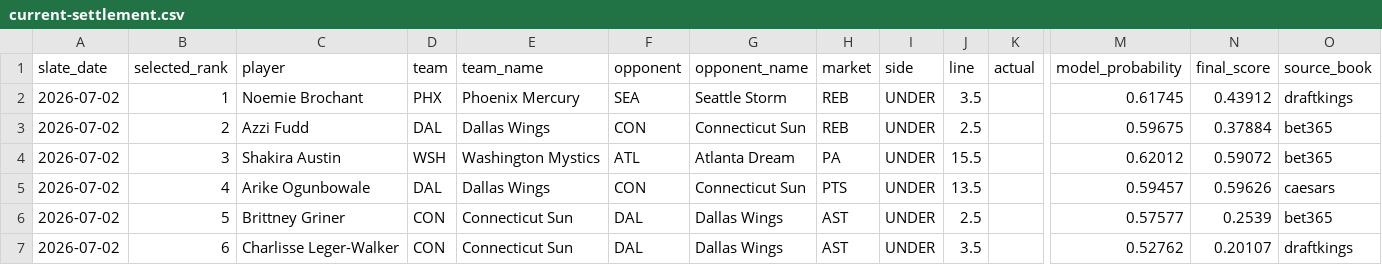
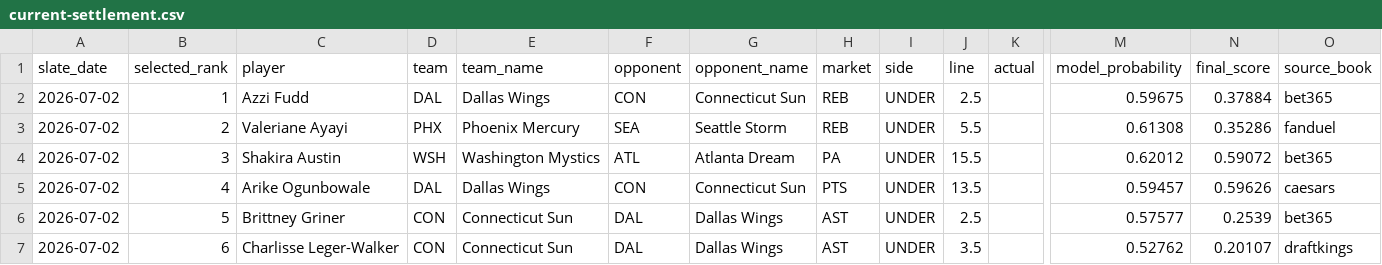
Before and after one commit to testqgw/SCP, a CSV file: wnba/output/current-settlement.csv, drawn as a sheet; only a part is shown, gaps mark what is left out; the diff names each change by its address in the sheet, - before the commit and + after, or states it on an @@ line.

```diff
--- a/wnba/output/current-settlement.csv
+++ b/wnba/output/current-settlement.csv
-C2 (player): Noemie Brochant
+C2 (player): Azzi Fudd
-D2 (team): PHX
+D2 (team): DAL
-E2 (team_name): Phoenix Mercury
+E2 (team_name): Dallas Wings
-F2 (opponent): SEA
+F2 (opponent): CON
-G2 (opponent_name): Seattle Storm
+G2 (opponent_name): Connecticut Sun
-J2 (line): 3.5
+J2 (line): 2.5
-M2 (model_probability): 0.61745
+M2 (model_probability): 0.59675
-N2 (final_score): 0.43912
+N2 (final_score): 0.37884
-O2 (source_book): draftkings
+O2 (source_book): bet365
-C3 (player): Azzi Fudd
+C3 (player): Valeriane Ayayi
-D3 (team): DAL
+D3 (team): PHX
-E3 (team_name): Dallas Wings
+E3 (team_name): Phoenix Mercury
-F3 (opponent): CON
+F3 (opponent): SEA
-G3 (opponent_name): Connecticut Sun
+G3 (opponent_name): Seattle Storm
-J3 (line): 2.5
+J3 (line): 5.5
-M3 (model_probability): 0.59675
+M3 (model_probability): 0.61308
-N3 (final_score): 0.37884
+N3 (final_score): 0.35286
-O3 (source_book): bet365
+O3 (source_book): fanduel
```
Also changed, not shown: wnba/data/current/expanded_board_2026-07-02.csv, wnba/output/current-card.csv, 5 other files.
